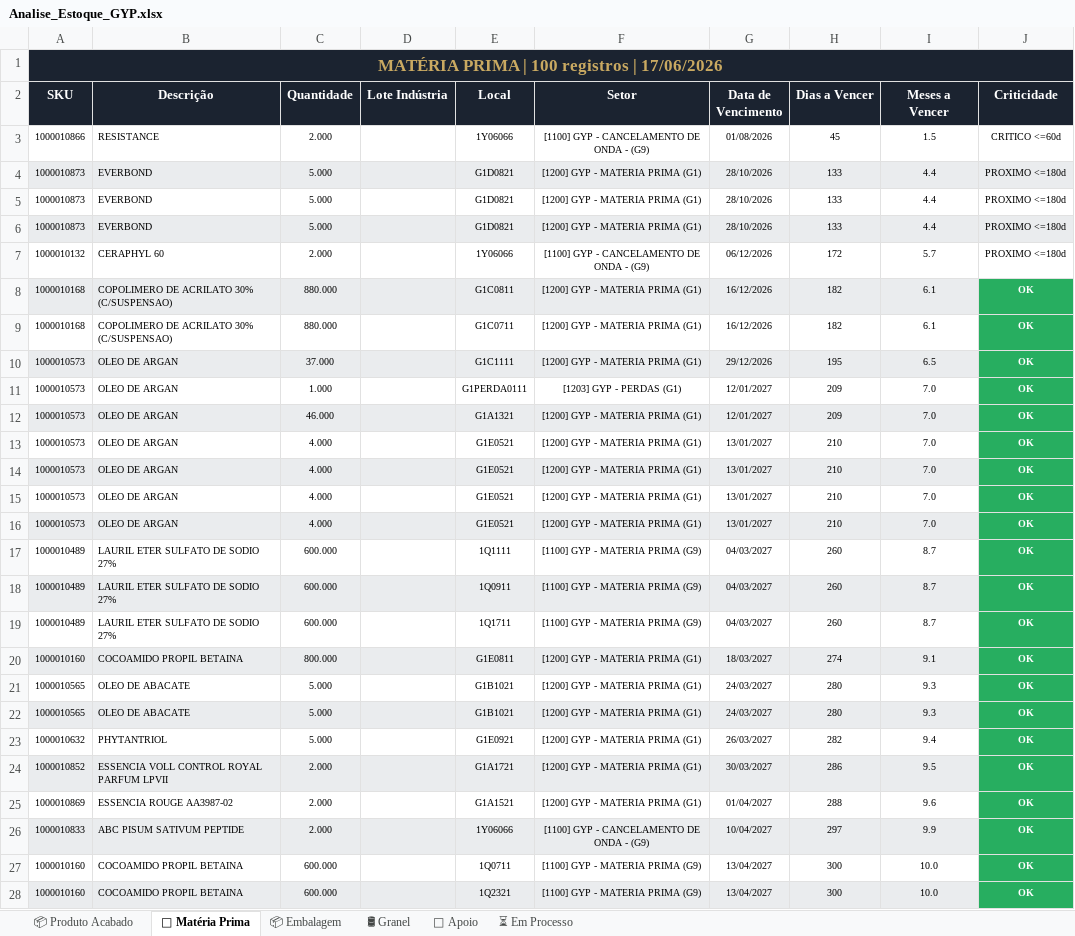
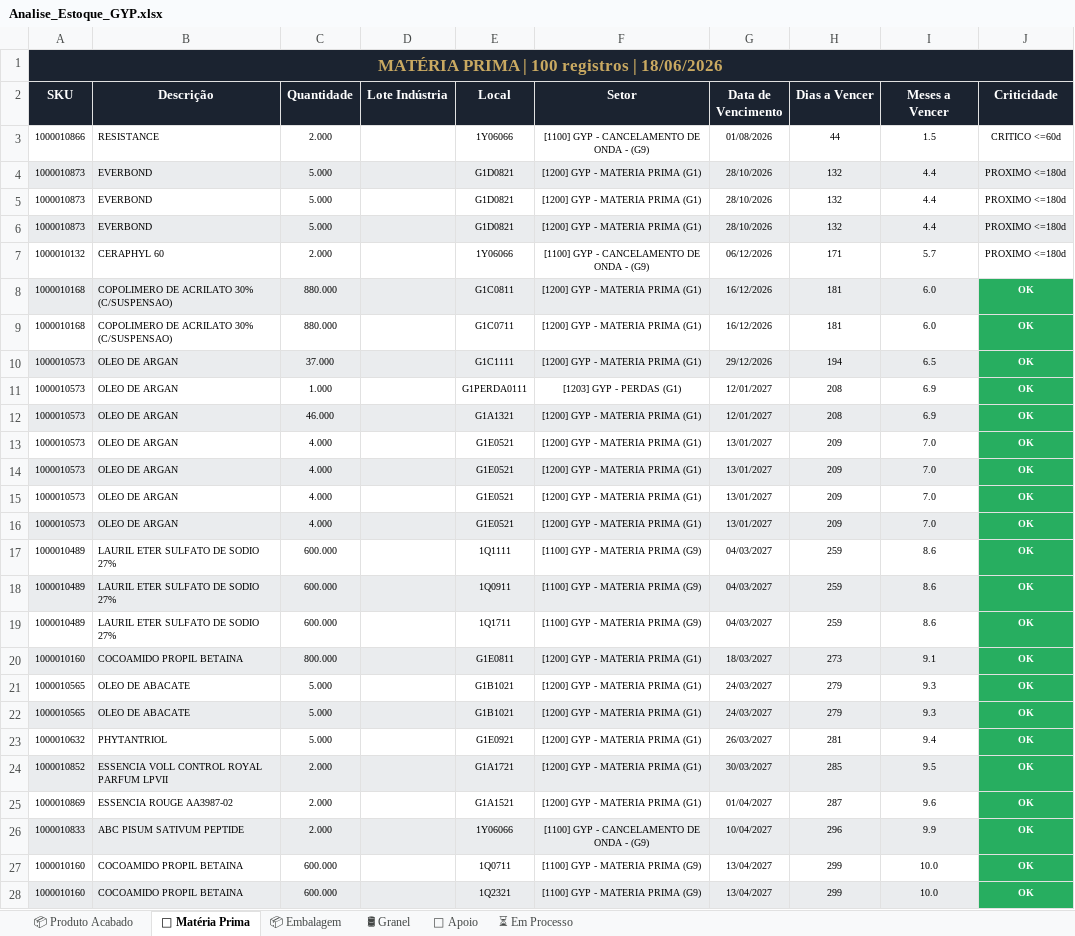
Before and after one commit to odair797/dashboard-estoque-gyp, an Excel workbook: output/Analise_Estoque_GYP.xlsx, sheet 🧪 Matéria Prima, drawn as a sheet; only a part is shown; values as stored, in another font and other column widths than the file's, no borders; the diff covers the shown part only; the diff names each change by its address in the sheet, - before the commit and + after, or states it on an @@ line.

```diff
--- a/output/Analise_Estoque_GYP.xlsx (sheet 🧪 Matéria Prima)
+++ b/output/Analise_Estoque_GYP.xlsx (sheet 🧪 Matéria Prima)
-A1 (SKU): MATÉRIA PRIMA | 100 registros | 17/06/2026
+A1 (SKU): MATÉRIA PRIMA | 100 registros | 18/06/2026
-H3 (Dias a Vencer): 45
+H3 (Dias a Vencer): 44
-H4:H6 (Dias a Vencer): 133
+H4:H6 (Dias a Vencer): 132
-H7 (Dias a Vencer): 172
+H7 (Dias a Vencer): 171
-H8:H9 (Dias a Vencer): 182
+H8:H9 (Dias a Vencer): 181
-I8:I9 (Meses a Vencer): 6.1
+I8:I9 (Meses a Vencer): 6.0
-H10 (Dias a Vencer): 195
+H10 (Dias a Vencer): 194
-H11:H12 (Dias a Vencer): 209
+H11:H12 (Dias a Vencer): 208
-I11:I12 (Meses a Vencer): 7.0
+I11:I12 (Meses a Vencer): 6.9
-H13:H16 (Dias a Vencer): 210
+H13:H16 (Dias a Vencer): 209
-H17:H19 (Dias a Vencer): 260
+H17:H19 (Dias a Vencer): 259
-I17:I19 (Meses a Vencer): 8.7
+I17:I19 (Meses a Vencer): 8.6
-H20 (Dias a Vencer): 274
+H20 (Dias a Vencer): 273
-H21:H22 (Dias a Vencer): 280
+H21:H22 (Dias a Vencer): 279
-H23 (Dias a Vencer): 282
+H23 (Dias a Vencer): 281
-H24 (Dias a Vencer): 286
+H24 (Dias a Vencer): 285
-H25 (Dias a Vencer): 288
+H25 (Dias a Vencer): 287
-H26 (Dias a Vencer): 297
+H26 (Dias a Vencer): 296
-H27:H28 (Dias a Vencer): 300
+H27:H28 (Dias a Vencer): 299
```
Also changed, not shown: 101 edited cells elsewhere in this sheet, sheet 📦 Embalagem, sheet 📦 Produto Acabado, sheet ⏳ Em Processo, sheet 🔧 Apoio, sheet 🛢 Granel, 2 other files.
